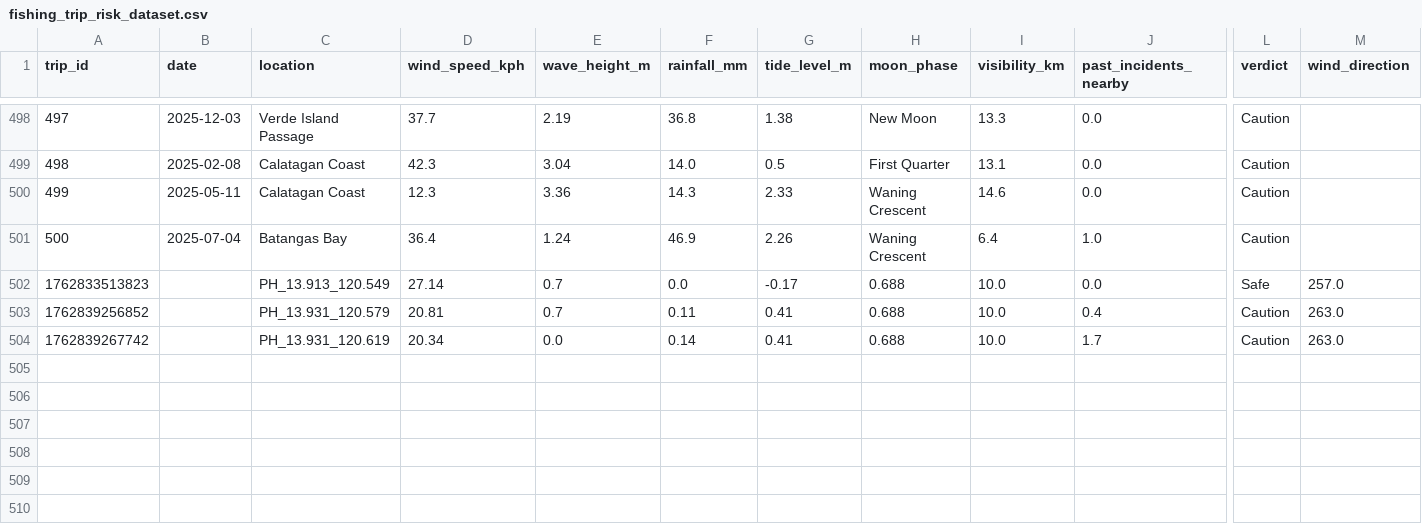
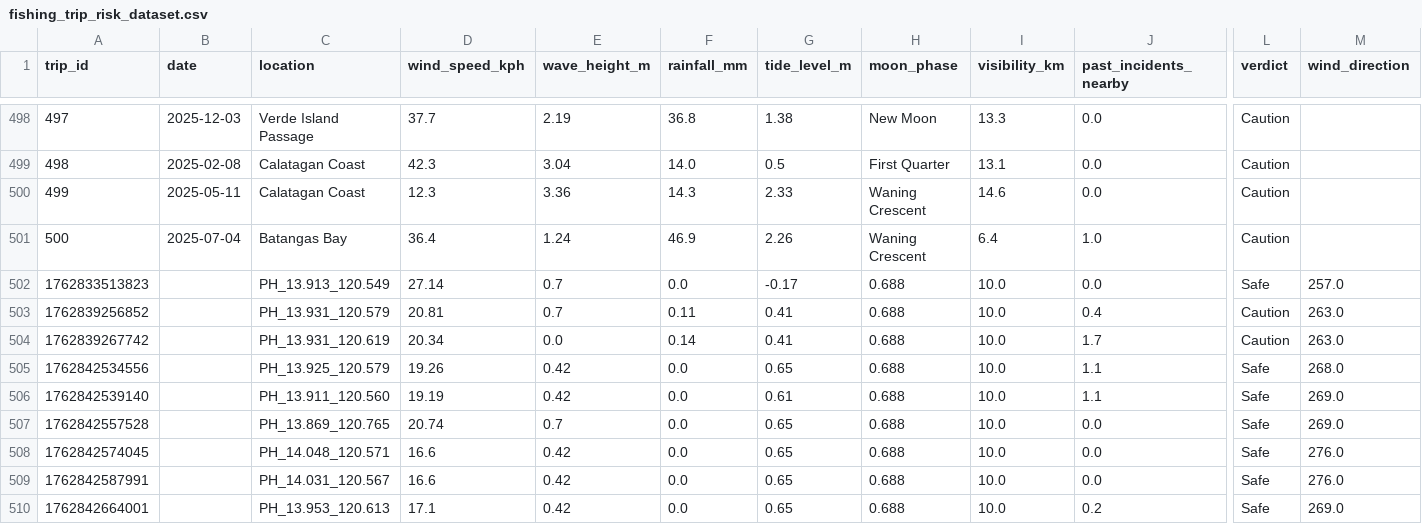
Before and after one commit to NeilDelmo/sad_project, a CSV file: python/fishing_trip_risk_dataset.csv, drawn as a sheet; only a part is shown, gaps mark what is left out; rows hold the shown columns only; the diff names each change by its address in the sheet, - before the commit and + after, or states it on an @@ line.

Commit message:
new data logs

```diff
--- a/python/fishing_trip_risk_dataset.csv
+++ b/python/fishing_trip_risk_dataset.csv
+row 505: 1762842534556 |  | PH_13.925_120.579 | 19.26 | 0.42 | 0.0 | 0.65 | 0.688 | 10.0 | 1.1 | Safe | 268.0
+row 506: 1762842539140 |  | PH_13.911_120.560 | 19.19 | 0.42 | 0.0 | 0.61 | 0.688 | 10.0 | 1.1 | Safe | 269.0
+row 507: 1762842557528 |  | PH_13.869_120.765 | 20.74 | 0.7 | 0.0 | 0.65 | 0.688 | 10.0 | 0.0 | Safe | 269.0
+row 508: 1762842574045 |  | PH_14.048_120.571 | 16.6 | 0.42 | 0.0 | 0.65 | 0.688 | 10.0 | 0.0 | Safe | 276.0
+row 509: 1762842587991 |  | PH_14.031_120.567 | 16.6 | 0.42 | 0.0 | 0.65 | 0.688 | 10.0 | 0.0 | Safe | 276.0
+row 510: 1762842664001 |  | PH_13.953_120.613 | 17.1 | 0.42 | 0.0 | 0.65 | 0.688 | 10.0 | 0.2 | Safe | 269.0
```
Also changed, not shown: 3 other files.
